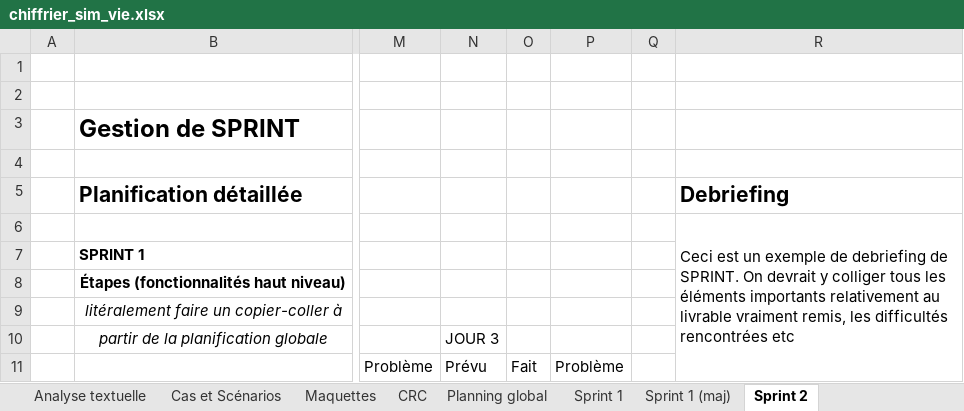
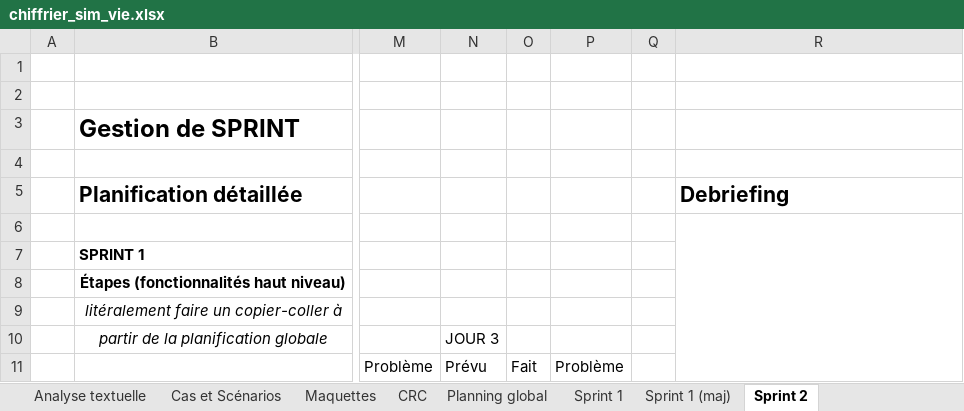
Before and after one commit to yanis3000/sim_vie, an Excel workbook: doc/chiffrier_sim_vie.xlsx, sheet Sprint 2, drawn as a sheet; only a part is shown, gaps mark what is left out; values as stored, in another font and other column widths than the file's, no borders; conditional formats not drawn; the diff names each change by its address in the sheet, - before the commit and + after, or states it on an @@ line.

Commit message:
add : chiffrier maj sprint 1

```diff
--- a/doc/chiffrier_sim_vie.xlsx (sheet Sprint 2)
+++ b/doc/chiffrier_sim_vie.xlsx (sheet Sprint 2)
-R6 (Debriefing): Ceci est un exemple de debriefing de SPRINT. On devrait y colliger tous les éléments importants relativement au livrable vraiment remis, les difficultés rencontrées etc
+R6 (Debriefing): (empty)
```
Also changed, not shown: sheet Sprint 1 (maj), 2 other files.
